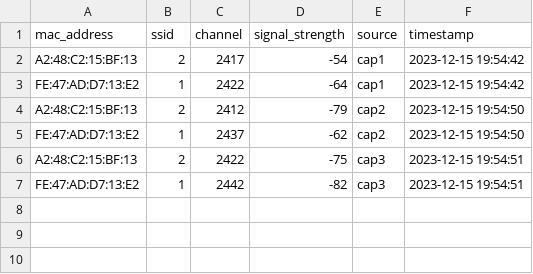
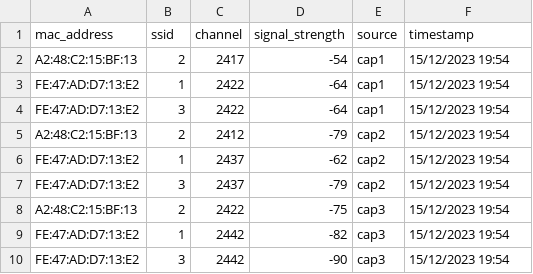
Before and after one commit to reyden142/SMART-TRACE, a CSV file: django_thesis/KNN Algorithm/scan1_combined_data.csv, drawn as a sheet.

```diff
--- a/django_thesis/KNN Algorithm/scan1_combined_data.csv
+++ b/django_thesis/KNN Algorithm/scan1_combined_data.csv
@@ -1,7 +1,10 @@
 mac_address,ssid,channel,signal_strength,source,timestamp
-A2:48:C2:15:BF:13,2,2417,-54,cap1,2023-12-15 19:54:42
-FE:47:AD:D7:13:E2,1,2422,-64,cap1,2023-12-15 19:54:42
-A2:48:C2:15:BF:13,2,2412,-79,cap2,2023-12-15 19:54:50
-FE:47:AD:D7:13:E2,1,2437,-62,cap2,2023-12-15 19:54:50
-A2:48:C2:15:BF:13,2,2422,-75,cap3,2023-12-15 19:54:51
-FE:47:AD:D7:13:E2,1,2442,-82,cap3,2023-12-15 19:54:51
+A2:48:C2:15:BF:13,2,2417,-54,cap1,15/12/2023 19:54
+FE:47:AD:D7:13:E2,1,2422,-64,cap1,15/12/2023 19:54
+FE:47:AD:D7:13:E2,3,2422,-64,cap1,15/12/2023 19:54
+A2:48:C2:15:BF:13,2,2412,-79,cap2,15/12/2023 19:54
+FE:47:AD:D7:13:E2,1,2437,-62,cap2,15/12/2023 19:54
+FE:47:AD:D7:13:E2,3,2437,-79,cap2,15/12/2023 19:54
+A2:48:C2:15:BF:13,2,2422,-75,cap3,15/12/2023 19:54
+FE:47:AD:D7:13:E2,1,2442,-82,cap3,15/12/2023 19:54
+FE:47:AD:D7:13:E2,3,2442,-90,cap3,15/12/2023 19:54
```
Also changed, not shown: django_thesis/KNN Algorithm/scan2_combinations_df.csv, django_thesis/KNN Algorithm/scan4_preprocessed_data.csv, 15 other files.
